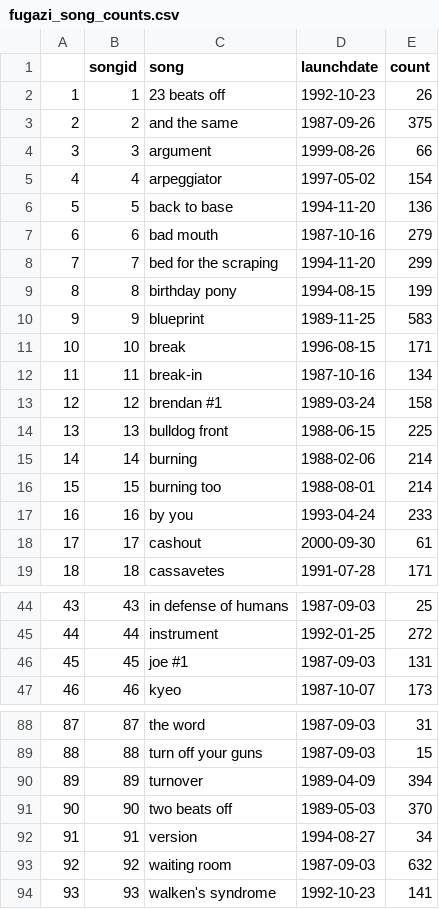
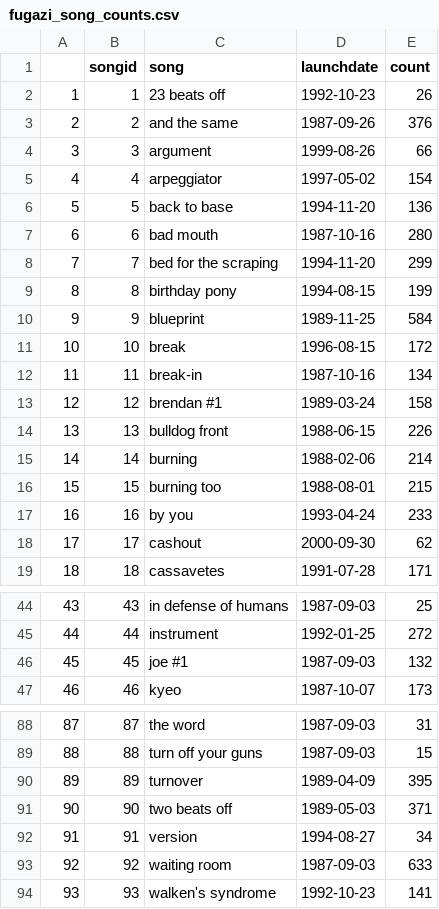
Before and after one commit to alexmitrani/Repeatr, a CSV file: inst/extdata/fugazi_song_counts.csv, drawn as a sheet; only a part is shown, gaps mark what is left out; the diff covers the shown part only.

```diff
--- a/inst/extdata/fugazi_song_counts.csv
+++ b/inst/extdata/fugazi_song_counts.csv
@@ -2,3 +2,3 @@
 "1",1,"23 beats off",1992-10-23,26
-"2",2,"and the same",1987-09-26,375
+"2",2,"and the same",1987-09-26,376
 "3",3,"argument",1999-08-26,66
@@ -6,14 +6,14 @@
 "5",5,"back to base",1994-11-20,136
-"6",6,"bad mouth",1987-10-16,279
+"6",6,"bad mouth",1987-10-16,280
 "7",7,"bed for the scraping",1994-11-20,299
 "8",8,"birthday pony",1994-08-15,199
-"9",9,"blueprint",1989-11-25,583
-"10",10,"break",1996-08-15,171
+"9",9,"blueprint",1989-11-25,584
+"10",10,"break",1996-08-15,172
 "11",11,"break-in",1987-10-16,134
 "12",12,"brendan #1",1989-03-24,158
-"13",13,"bulldog front",1988-06-15,225
+"13",13,"bulldog front",1988-06-15,226
 "14",14,"burning",1988-02-06,214
-"15",15,"burning too",1988-08-01,214
+"15",15,"burning too",1988-08-01,215
 "16",16,"by you",1993-04-24,233
-"17",17,"cashout",2000-09-30,61
+"17",17,"cashout",2000-09-30,62
 "18",18,"cassavetes",1991-07-28,171
@@ -45,3 +45,3 @@
 "44",44,"instrument",1992-01-25,272
-"45",45,"joe #1",1987-09-03,131
+"45",45,"joe #1",1987-09-03,132
 "46",46,"kyeo",1987-10-07,173
@@ -89,6 +89,6 @@
 "88",88,"turn off your guns",1987-09-03,15
-"89",89,"turnover",1989-04-09,394
-"90",90,"two beats off",1989-05-03,370
+"89",89,"turnover",1989-04-09,395
+"90",90,"two beats off",1989-05-03,371
 "91",91,"version",1994-08-27,34
-"92",92,"waiting room",1987-09-03,632
+"92",92,"waiting room",1987-09-03,633
 "93",93,"walken's syndrome",1992-10-23,141
```
Also changed, not shown: 11 edited cells elsewhere in this file, inst/extdata/fugazi_song_performance_intensity.csv, inst/extdata/summary.csv, 10 other files.
